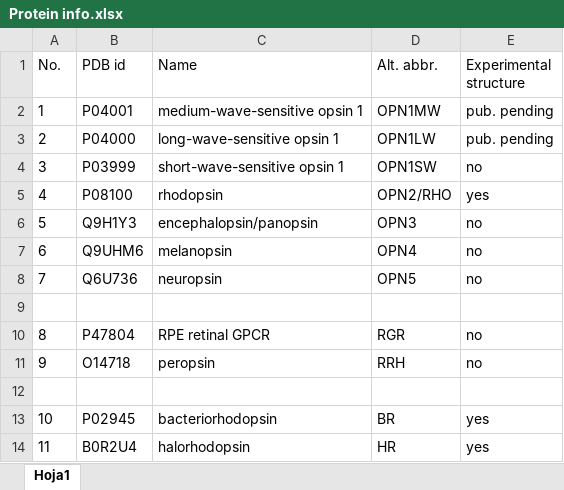
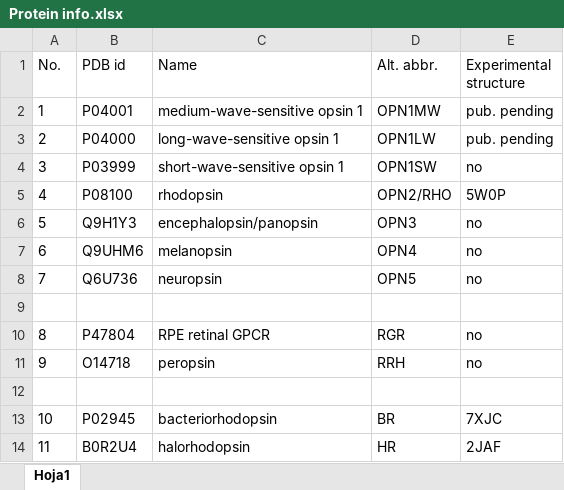
Before and after one commit to SiqiPan2008/Retinylidene-Proteins-QTY, an Excel workbook: QTY Design/Protein info.xlsx, sheet Hoja1, drawn as a sheet; values as stored, in another font and other column widths than the file's, no borders; the diff names each change by its address in the sheet, - before the commit and + after, or states it on an @@ line.

```diff
--- a/QTY Design/Protein info.xlsx (sheet Hoja1)
+++ b/QTY Design/Protein info.xlsx (sheet Hoja1)
-E5 (Experimental structure): yes
+E5 (Experimental structure): 5W0P
-E13 (Experimental structure): yes
+E13 (Experimental structure): 7XJC
-E14 (Experimental structure): yes
+E14 (Experimental structure): 2JAF
```
Also changed, not shown: QTY Design/Comparison.xlsx, 47 other files.
